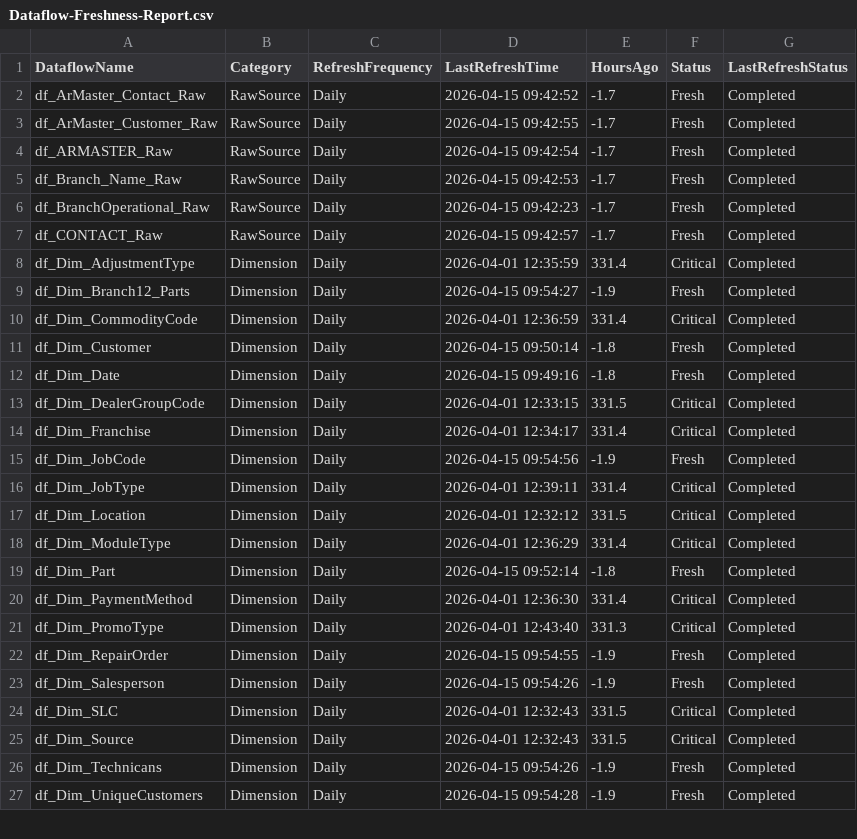
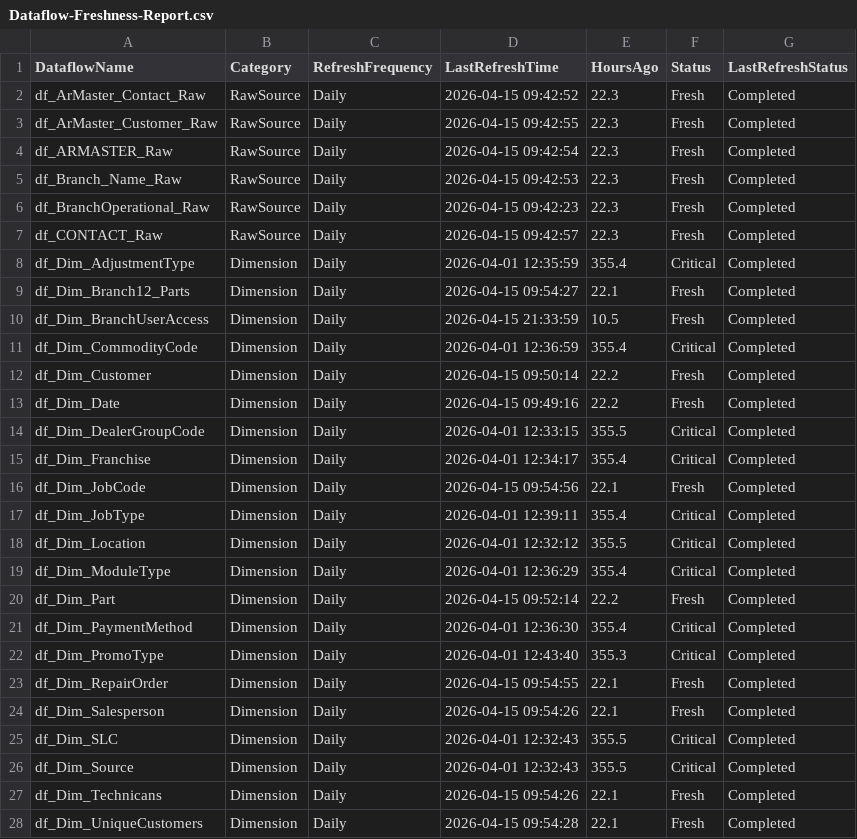
Before and after one commit to SlyFox18/claude-data-projects, a CSV file: projects/fabric-monitoring/documentation/Dataflow-Freshness-Report.csv, drawn as a sheet; only a part is shown; the diff covers the shown part only.

```diff
--- a/projects/fabric-monitoring/documentation/Dataflow-Freshness-Report.csv
+++ b/projects/fabric-monitoring/documentation/Dataflow-Freshness-Report.csv
@@ -1,27 +1,28 @@
 "DataflowName","Category","RefreshFrequency","LastRefreshTime","HoursAgo","Status","LastRefreshStatus"
-"df_ArMaster_Contact_Raw","RawSource","Daily","2026-04-15 09:42:52","-1.7","Fresh","Completed"
-"df_ArMaster_Customer_Raw","RawSource","Daily","2026-04-15 09:42:55","-1.7","Fresh","Completed"
-"df_ARMASTER_Raw","RawSource","Daily","2026-04-15 09:42:54","-1.7","Fresh","Completed"
-"df_Branch_Name_Raw","RawSource","Daily","2026-04-15 09:42:53","-1.7","Fresh","Completed"
-"df_BranchOperational_Raw","RawSource","Daily","2026-04-15 09:42:23","-1.7","Fresh","Completed"
-"df_CONTACT_Raw","RawSource","Daily","2026-04-15 09:42:57","-1.7","Fresh","Completed"
-"df_Dim_AdjustmentType","Dimension","Daily","2026-04-01 12:35:59","331.4","Critical","Completed"
-"df_Dim_Branch12_Parts","Dimension","Daily","2026-04-15 09:54:27","-1.9","Fresh","Completed"
-"df_Dim_CommodityCode","Dimension","Daily","2026-04-01 12:36:59","331.4","Critical","Completed"
-"df_Dim_Customer","Dimension","Daily","2026-04-15 09:50:14","-1.8","Fresh","Completed"
-"df_Dim_Date","Dimension","Daily","2026-04-15 09:49:16","-1.8","Fresh","Completed"
-"df_Dim_DealerGroupCode","Dimension","Daily","2026-04-01 12:33:15","331.5","Critical","Completed"
-"df_Dim_Franchise","Dimension","Daily","2026-04-01 12:34:17","331.4","Critical","Completed"
-"df_Dim_JobCode","Dimension","Daily","2026-04-15 09:54:56","-1.9","Fresh","Completed"
-"df_Dim_JobType","Dimension","Daily","2026-04-01 12:39:11","331.4","Critical","Completed"
-"df_Dim_Location","Dimension","Daily","2026-04-01 12:32:12","331.5","Critical","Completed"
-"df_Dim_ModuleType","Dimension","Daily","2026-04-01 12:36:29","331.4","Critical","Completed"
-"df_Dim_Part","Dimension","Daily","2026-04-15 09:52:14","-1.8","Fresh","Completed"
-"df_Dim_PaymentMethod","Dimension","Daily","2026-04-01 12:36:30","331.4","Critical","Completed"
-"df_Dim_PromoType","Dimension","Daily","2026-04-01 12:43:40","331.3","Critical","Completed"
-"df_Dim_RepairOrder","Dimension","Daily","2026-04-15 09:54:55","-1.9","Fresh","Completed"
-"df_Dim_Salesperson","Dimension","Daily","2026-04-15 09:54:26","-1.9","Fresh","Completed"
-"df_Dim_SLC","Dimension","Daily","2026-04-01 12:32:43","331.5","Critical","Completed"
-"df_Dim_Source","Dimension","Daily","2026-04-01 12:32:43","331.5","Critical","Completed"
-"df_Dim_Technicans","Dimension","Daily","2026-04-15 09:54:26","-1.9","Fresh","Completed"
-"df_Dim_UniqueCustomers","Dimension","Daily","2026-04-15 09:54:28","-1.9","Fresh","Completed"
+"df_ArMaster_Contact_Raw","RawSource","Daily","2026-04-15 09:42:52","22.3","Fresh","Completed"
+"df_ArMaster_Customer_Raw","RawSource","Daily","2026-04-15 09:42:55","22.3","Fresh","Completed"
+"df_ARMASTER_Raw","RawSource","Daily","2026-04-15 09:42:54","22.3","Fresh","Completed"
+"df_Branch_Name_Raw","RawSource","Daily","2026-04-15 09:42:53","22.3","Fresh","Completed"
+"df_BranchOperational_Raw","RawSource","Daily","2026-04-15 09:42:23","22.3","Fresh","Completed"
+"df_CONTACT_Raw","RawSource","Daily","2026-04-15 09:42:57","22.3","Fresh","Completed"
+"df_Dim_AdjustmentType","Dimension","Daily","2026-04-01 12:35:59","355.4","Critical","Completed"
+"df_Dim_Branch12_Parts","Dimension","Daily","2026-04-15 09:54:27","22.1","Fresh","Completed"
+"df_Dim_BranchUserAccess","Dimension","Daily","2026-04-15 21:33:59","10.5","Fresh","Completed"
+"df_Dim_CommodityCode","Dimension","Daily","2026-04-01 12:36:59","355.4","Critical","Completed"
+"df_Dim_Customer","Dimension","Daily","2026-04-15 09:50:14","22.2","Fresh","Completed"
+"df_Dim_Date","Dimension","Daily","2026-04-15 09:49:16","22.2","Fresh","Completed"
+"df_Dim_DealerGroupCode","Dimension","Daily","2026-04-01 12:33:15","355.5","Critical","Completed"
+"df_Dim_Franchise","Dimension","Daily","2026-04-01 12:34:17","355.4","Critical","Completed"
+"df_Dim_JobCode","Dimension","Daily","2026-04-15 09:54:56","22.1","Fresh","Completed"
+"df_Dim_JobType","Dimension","Daily","2026-04-01 12:39:11","355.4","Critical","Completed"
+"df_Dim_Location","Dimension","Daily","2026-04-01 12:32:12","355.5","Critical","Completed"
+"df_Dim_ModuleType","Dimension","Daily","2026-04-01 12:36:29","355.4","Critical","Completed"
+"df_Dim_Part","Dimension","Daily","2026-04-15 09:52:14","22.2","Fresh","Completed"
+"df_Dim_PaymentMethod","Dimension","Daily","2026-04-01 12:36:30","355.4","Critical","Completed"
+"df_Dim_PromoType","Dimension","Daily","2026-04-01 12:43:40","355.3","Critical","Completed"
+"df_Dim_RepairOrder","Dimension","Daily","2026-04-15 09:54:55","22.1","Fresh","Completed"
+"df_Dim_Salesperson","Dimension","Daily","2026-04-15 09:54:26","22.1","Fresh","Completed"
+"df_Dim_SLC","Dimension","Daily","2026-04-01 12:32:43","355.5","Critical","Completed"
+"df_Dim_Source","Dimension","Daily","2026-04-01 12:32:43","355.5","Critical","Completed"
+"df_Dim_Technicans","Dimension","Daily","2026-04-15 09:54:26","22.1","Fresh","Completed"
+"df_Dim_UniqueCustomers","Dimension","Daily","2026-04-15 09:54:28","22.1","Fresh","Completed"
```
Also changed, not shown: 65 edited cells elsewhere in this file, projects/fabric-monitoring/documentation/CU-Usage-History.csv, projects/fabric-monitoring/documentation/Dataflow-Inventory-Discovered.csv, 6 other files.
